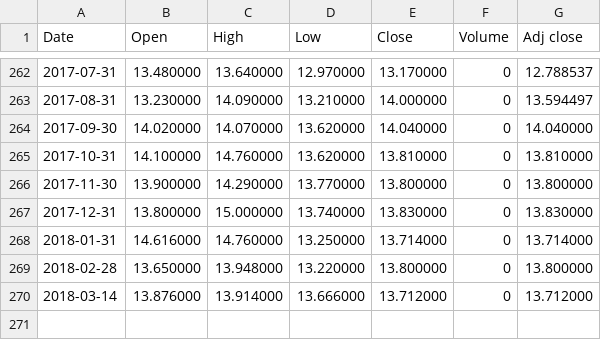
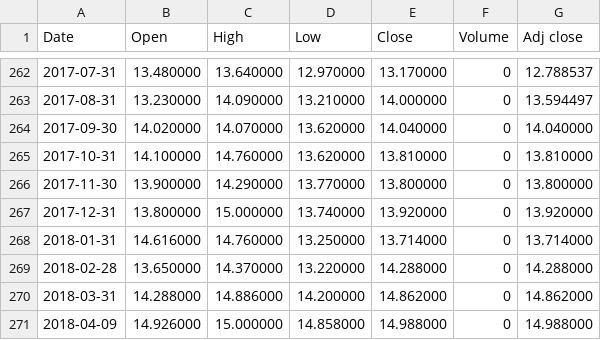
Before and after one commit to oursgamemf/MP_I_TK, a CSV file: ENI.MI.csv, drawn as a sheet; only a part is shown, gaps mark what is left out.

```diff
--- a/ENI.MI.csv
+++ b/ENI.MI.csv
@@ -266,5 +266,6 @@ Date,Open,High,Low,Close,Volume,Adj close
 2017-11-30,13.900000,14.290000,13.770000,13.800000,0,13.800000
-2017-12-31,13.800000,15.000000,13.740000,13.830000,0,13.830000
+2017-12-31,13.800000,15.000000,13.740000,13.920000,0,13.920000
 2018-01-31,14.616000,14.760000,13.250000,13.714000,0,13.714000
-2018-02-28,13.650000,13.948000,13.220000,13.800000,0,13.800000
-2018-03-14,13.876000,13.914000,13.666000,13.712000,0,13.712000
+2018-02-28,13.650000,14.370000,13.220000,14.288000,0,14.288000
+2018-03-31,14.288000,14.886000,14.200000,14.862000,0,14.862000
+2018-04-09,14.926000,15.000000,14.858000,14.988000,0,14.988000
```
Also changed, not shown: AAPL.csv, 5 other files.
